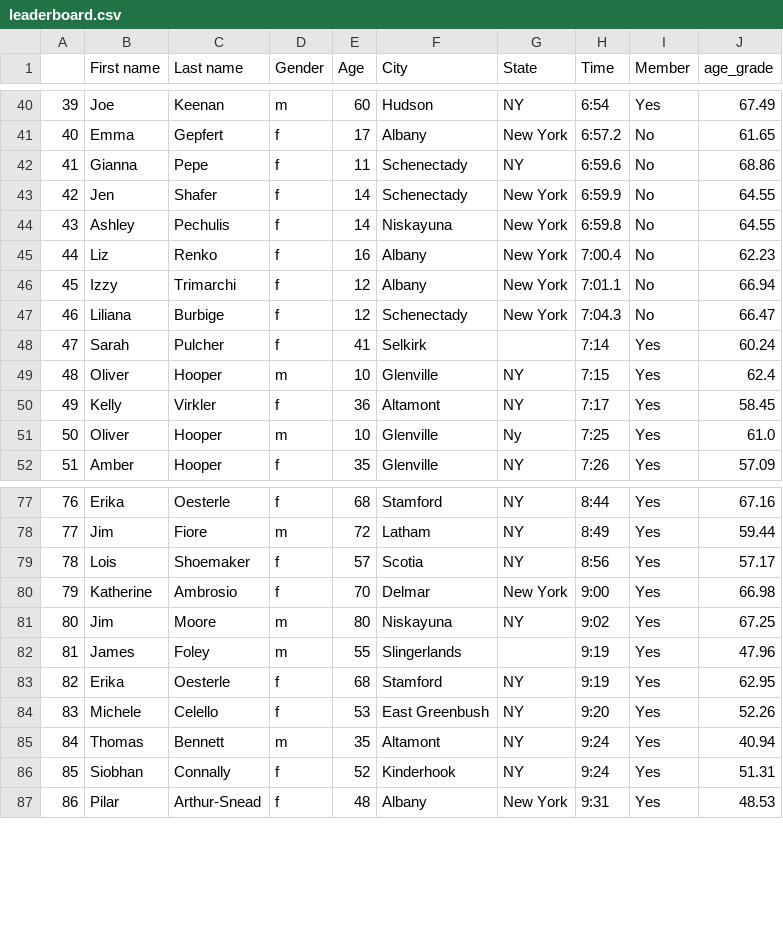
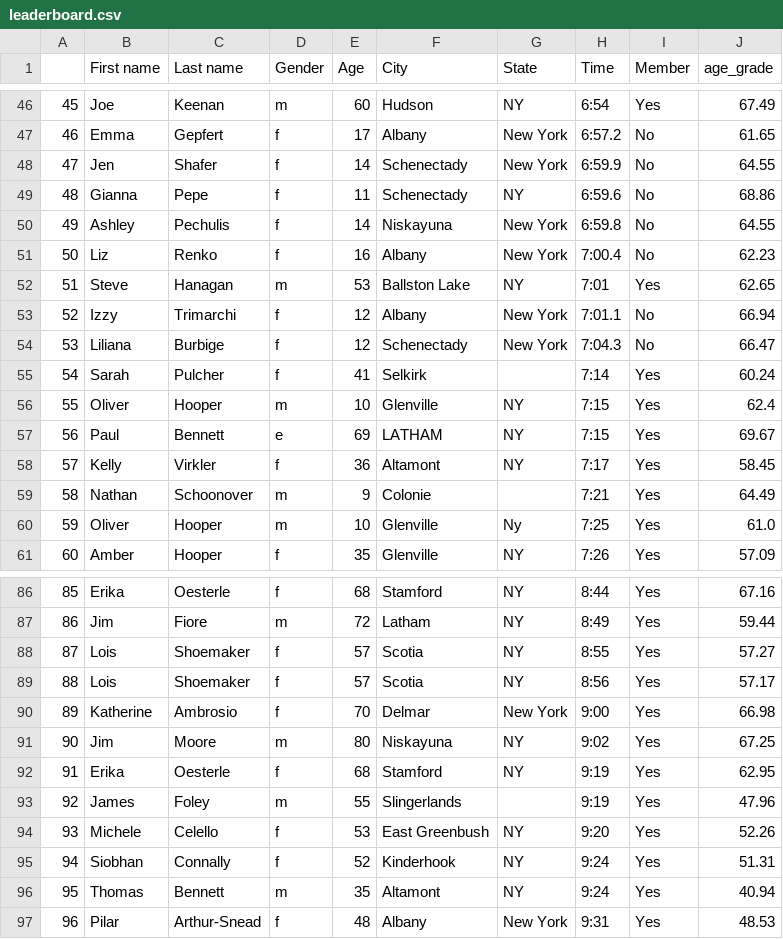
Before and after one commit to bnorthan/VirtualColonieMile, a CSV file: leaderboard.csv, drawn as a sheet; only a part is shown, gaps mark what is left out; the diff covers the shown part only; the diff names each change by its address in the sheet, - before the commit and + after, or states it on an @@ line.

```diff
--- a/leaderboard.csv
+++ b/leaderboard.csv
@@ column A renumbered from row 5 down @@
@@ row 43 moved to row 48: 47 @@
+row 52: 51 | Steve | Hanagan | m | 53 | Ballston Lake | NY | 7:01 | Yes | 62.65
+row 57: 56 | Paul | Bennett | e | 69 | LATHAM | NY | 7:15 | Yes | 69.67
+row 59: 58 | Nathan | Schoonover | m | 9 | Colonie |  | 7:21 | Yes | 64.49
+row 88: 87 | Lois | Shoemaker | f | 57 | Scotia | NY | 8:55 | Yes | 57.27
@@ row 83 moved to row 92: 91 @@
@@ row 86 moved to row 95: 94 @@
```
Also changed, not shown: 8 added rows, 1 removed row and 4 moved rows elsewhere in this file, 4 other files.
